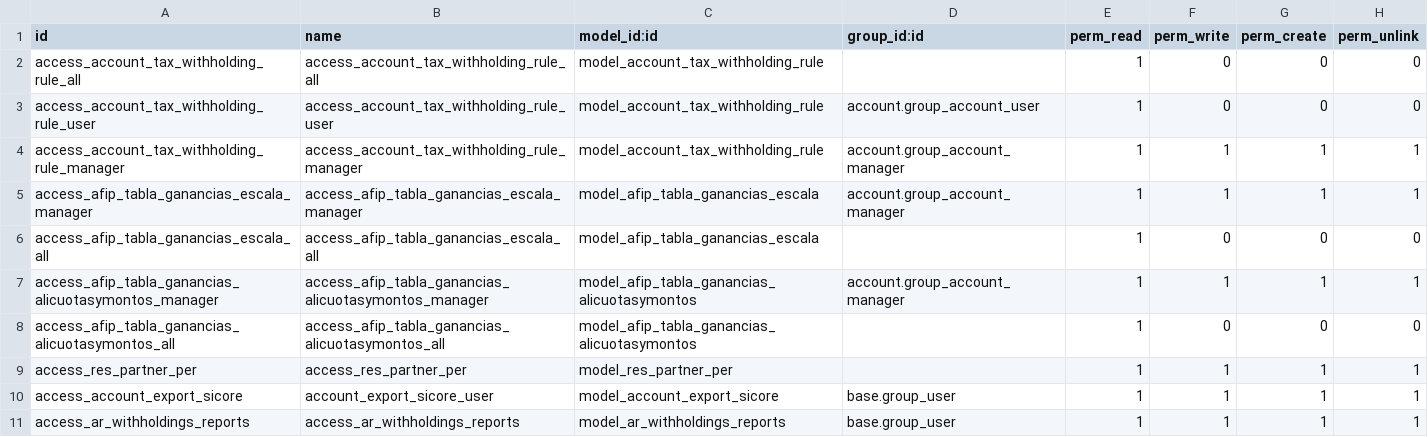
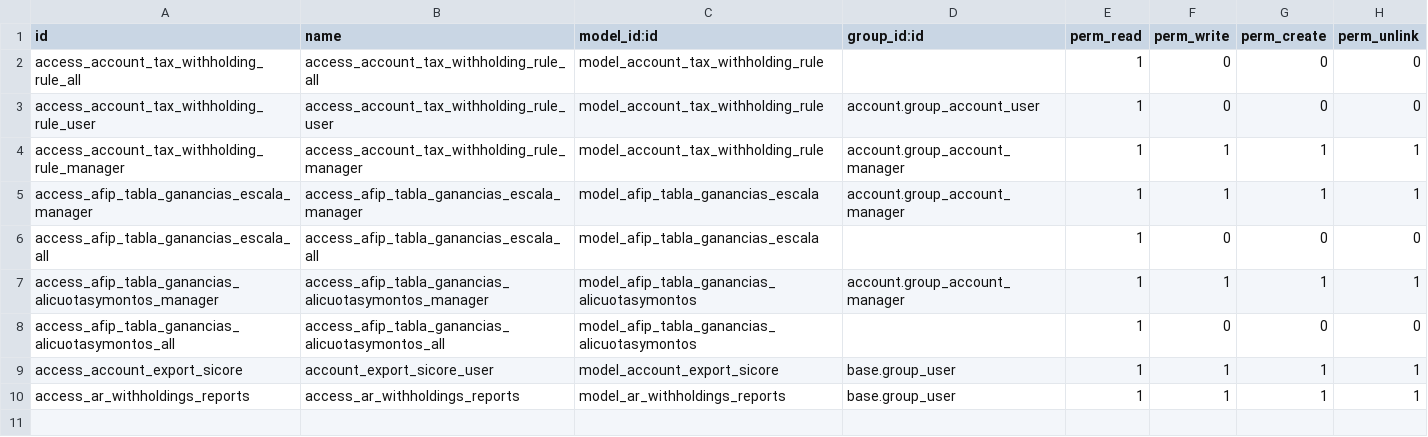
Before and after one commit to codize-app/odoo-argentina, a CSV file: l10n_ar_withholding/security/ir.model.access.csv, drawn as a sheet; the diff names each change by its address in the sheet, - before the commit and + after, or states it on an @@ line.

Commit message:
[FIX] security withholding

```diff
--- a/l10n_ar_withholding/security/ir.model.access.csv
+++ b/l10n_ar_withholding/security/ir.model.access.csv
-row 9: access_res_partner_per | access_res_partner_per | model_res_partner_per |  | 1 | 1 | 1 | 1
```
